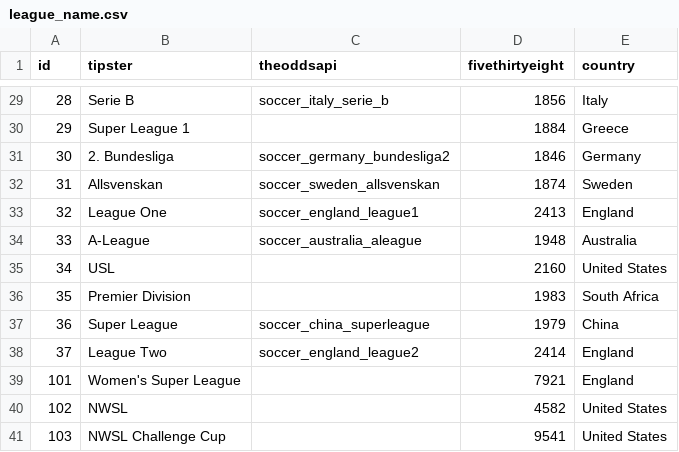
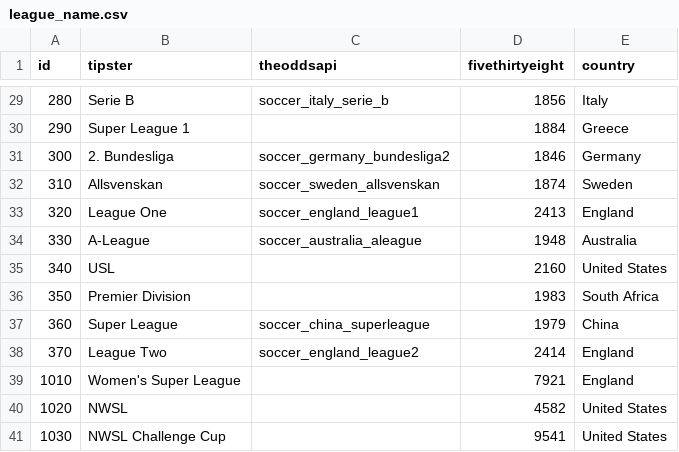
Before and after one commit to matheusccouto/tipster, a CSV file: dbt/seeds/league_name.csv, drawn as a sheet; only a part is shown, gaps mark what is left out; the diff covers the shown part only.

```diff
--- a/dbt/seeds/league_name.csv
+++ b/dbt/seeds/league_name.csv
@@ -29,13 +29,13 @@ id,tipster,theoddsapi,fivethirtyeight,country
-28,Serie B,soccer_italy_serie_b,1856,Italy
-29,Super League 1,,1884,Greece
-30,2. Bundesliga,soccer_germany_bundesliga2,1846,Germany
-31,Allsvenskan,soccer_sweden_allsvenskan,1874,Sweden
-32,League One,soccer_england_league1,2413,England
-33,A-League,soccer_australia_aleague,1948,Australia
-34,USL,,2160,United States
-35,Premier Division,,1983,South Africa
-36,Super League,soccer_china_superleague,1979,China
-37,League Two,soccer_england_league2,2414,England
-101,Women's Super League,,7921,England
-102,NWSL,,4582,United States
-103,NWSL Challenge Cup,,9541,United States
+280,Serie B,soccer_italy_serie_b,1856,Italy
+290,Super League 1,,1884,Greece
+300,2. Bundesliga,soccer_germany_bundesliga2,1846,Germany
+310,Allsvenskan,soccer_sweden_allsvenskan,1874,Sweden
+320,League One,soccer_england_league1,2413,England
+330,A-League,soccer_australia_aleague,1948,Australia
+340,USL,,2160,United States
+350,Premier Division,,1983,South Africa
+360,Super League,soccer_china_superleague,1979,China
+370,League Two,soccer_england_league2,2414,England
+1010,Women's Super League,,7921,England
+1020,NWSL,,4582,United States
+1030,NWSL Challenge Cup,,9541,United States
```
Also changed, not shown: 28 edited cells elsewhere in this file, dbt/seeds/user_bookmaker.csv, 4 other files.
